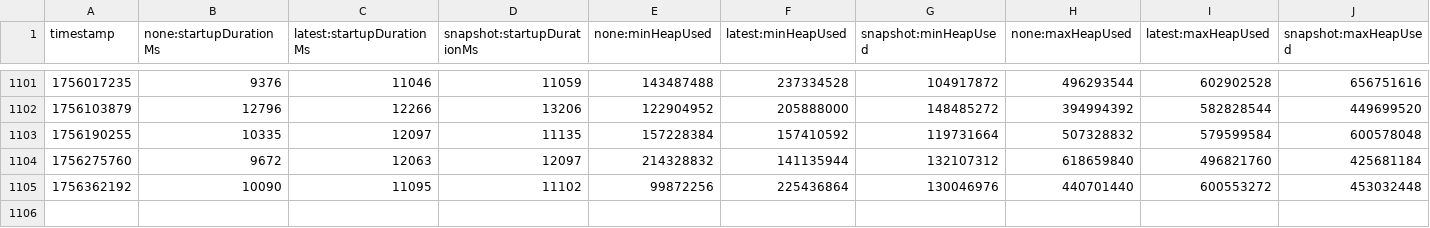
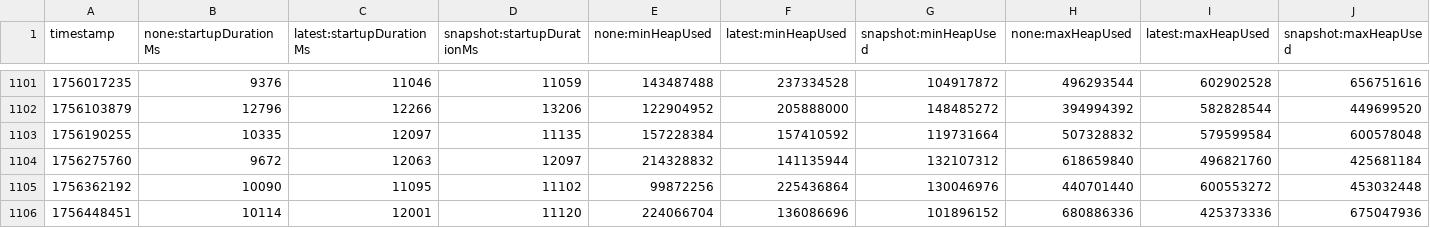
Before and after one commit to Bohatman/opentelemetry-java-instrumentation, a CSV file: benchmark-overhead/results/release/results.csv, drawn as a sheet; only a part is shown, gaps mark what is left out; rows hold the shown columns only; the diff names each change by its address in the sheet, - before the commit and + after, or states it on an @@ line.

```diff
--- a/benchmark-overhead/results/release/results.csv
+++ b/benchmark-overhead/results/release/results.csv
+row 1106: 1756448451 | 10114 | 12001 | 11120 | 224066704 | 136086696 | 101896152 | 680886336 | 425373336 | 675047936
```
Also changed, not shown: 1 other file.
